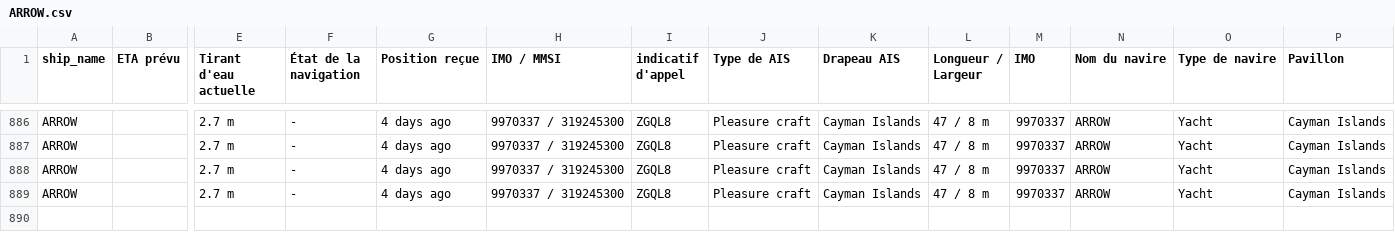
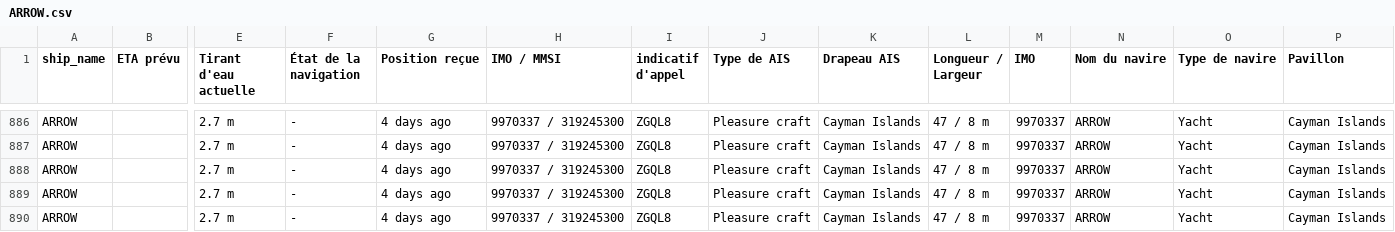
Before and after one commit to ZouarhiYassmin/ais-dataset-vesselfinder, a CSV file: data/ARROW.csv, drawn as a sheet; only a part is shown, gaps mark what is left out; rows hold the shown columns only; the diff names each change by its address in the sheet, - before the commit and + after, or states it on an @@ line.

```diff
--- a/data/ARROW.csv
+++ b/data/ARROW.csv
+row 890: ARROW |  | 2.7 m | - | 4 days ago | 9970337 / 319245300 | ZGQL8 | Pleasure craft | Cayman Islands | 47 / 8 m | 9970337 | ARROW | Yacht | Cayman Islands
```
Also changed, not shown: data/FORTUNATE_SUN.csv, data/FRYDERYK_CHOPIN.csv, 5 other files.
